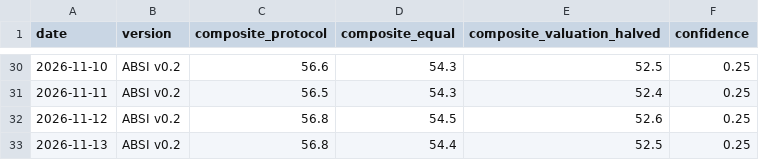
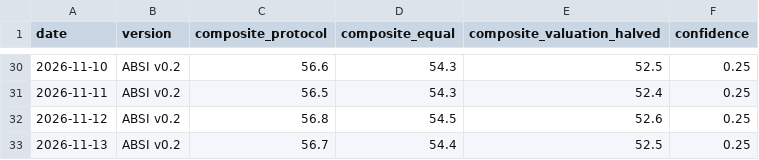
Before and after one commit to ELMAJ22/ai-bubble-stress-engine, a CSV file: data/snapshots.csv, drawn as a sheet; only a part is shown, gaps mark what is left out.

```diff
--- a/data/snapshots.csv
+++ b/data/snapshots.csv
@@ -32,2 +32,2 @@ date,version,composite_protocol,composite_equal,composite_valuation_halved,confi
 2026-11-12,ABSI v0.2,56.8,54.5,52.6,0.25
-2026-11-13,ABSI v0.2,56.8,54.4,52.5,0.25
+2026-11-13,ABSI v0.2,56.7,54.4,52.5,0.25
```
Also changed, not shown: 3 other files.
